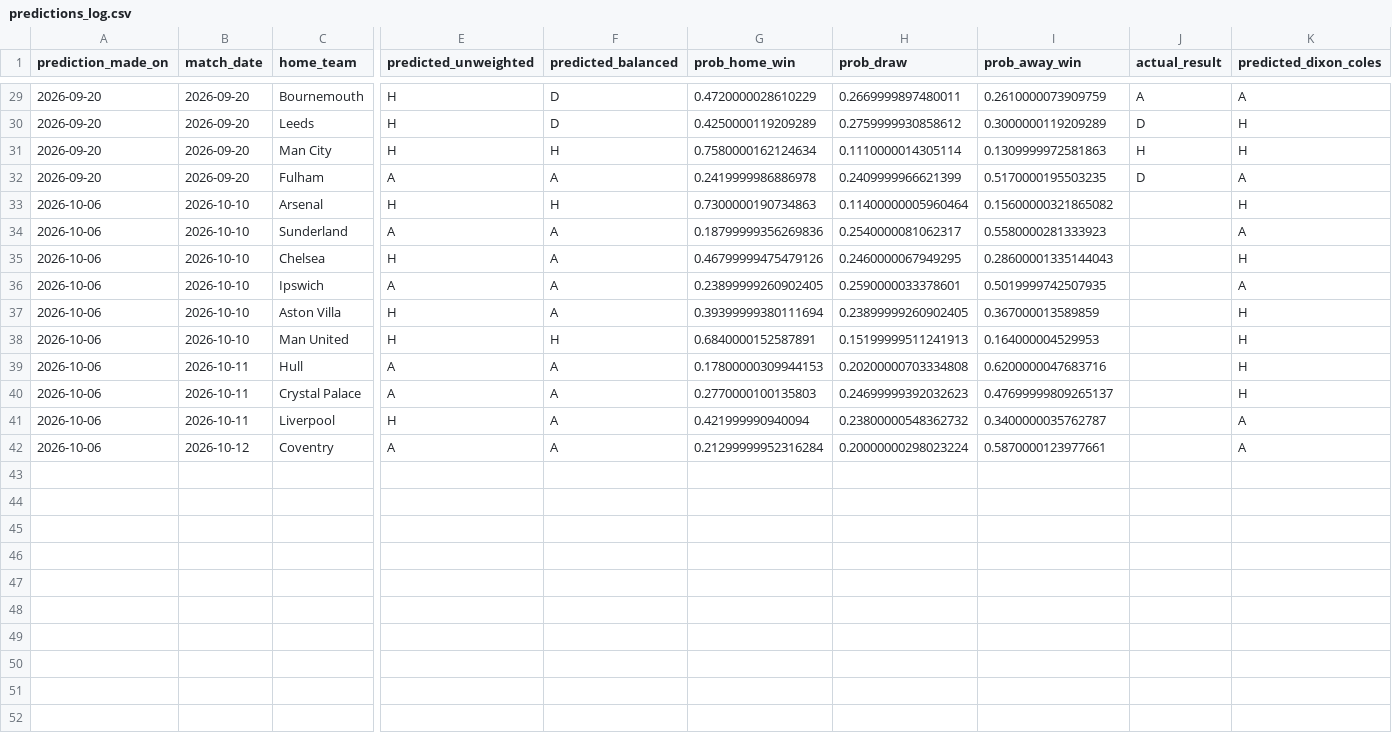
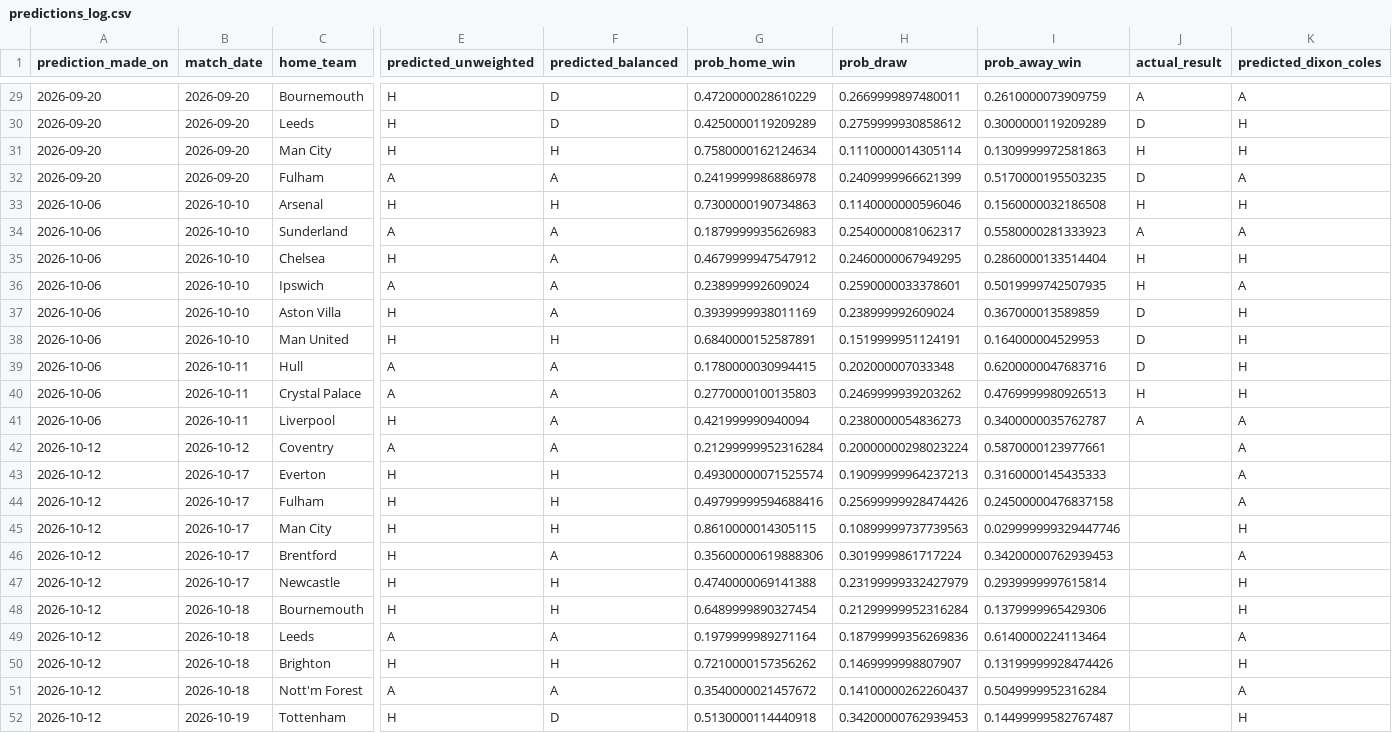
Before and after one commit to mr-billiondollar/Premiere-League-Predictor, a CSV file: data/predictions/predictions_log.csv, drawn as a sheet; only a part is shown, gaps mark what is left out; rows hold the shown columns only; the diff names each change by its address in the sheet, - before the commit and + after, or states it on an @@ line.

Commit message:
Next Week Added

```diff
--- a/data/predictions/predictions_log.csv
+++ b/data/predictions/predictions_log.csv
-H33 (prob_draw): 0.11400000005960464
+H33 (prob_draw): 0.1140000000596046
-I33 (prob_away_win): 0.15600000321865082
+I33 (prob_away_win): 0.1560000032186508
-J33 (actual_result): (empty)
+J33 (actual_result): H
-G34 (prob_home_win): 0.18799999356269836
+G34 (prob_home_win): 0.1879999935626983
-J34 (actual_result): (empty)
+J34 (actual_result): A
-G35 (prob_home_win): 0.46799999475479126
+G35 (prob_home_win): 0.4679999947547912
-I35 (prob_away_win): 0.28600001335144043
+I35 (prob_away_win): 0.2860000133514404
-J35:J36 (actual_result): (empty)
+J35:J36 (actual_result): H
-G36 (prob_home_win): 0.23899999260902405
+G36 (prob_home_win): 0.238999992609024
-G37 (prob_home_win): 0.39399999380111694
+G37 (prob_home_win): 0.3939999938011169
-H37 (prob_draw): 0.23899999260902405
+H37 (prob_draw): 0.238999992609024
-J37:J39 (actual_result): (empty)
+J37:J39 (actual_result): D
-H38 (prob_draw): 0.15199999511241913
+H38 (prob_draw): 0.1519999951124191
-G39 (prob_home_win): 0.17800000309944153
+G39 (prob_home_win): 0.1780000030994415
-H39 (prob_draw): 0.20200000703334808
+H39 (prob_draw): 0.202000007033348
-H40 (prob_draw): 0.24699999392032623
+H40 (prob_draw): 0.2469999939203262
-I40 (prob_away_win): 0.47699999809265137
+I40 (prob_away_win): 0.4769999980926513
-J40 (actual_result): (empty)
+J40 (actual_result): H
-H41 (prob_draw): 0.23800000548362732
+H41 (prob_draw): 0.2380000054836273
-J41 (actual_result): (empty)
+J41 (actual_result): A
-A42 (prediction_made_on): 2026-10-06
+A42 (prediction_made_on): 2026-10-12
+row 43: 2026-10-12 | 2026-10-17 | Everton | H | H | 0.49300000071525574 | 0.19099999964237213 | 0.3160000145435333 |  | A
+row 44: 2026-10-12 | 2026-10-17 | Fulham | H | H | 0.49799999594688416 | 0.25699999928474426 | 0.24500000476837158 |  | A
+row 45: 2026-10-12 | 2026-10-17 | Man City | H | H | 0.8610000014305115 | 0.10899999737739563 | 0.029999999329447746 |  | H
+row 46: 2026-10-12 | 2026-10-17 | Brentford | H | A | 0.35600000619888306 | 0.3019999861717224 | 0.34200000762939453 |  | A
+row 47: 2026-10-12 | 2026-10-17 | Newcastle | H | H | 0.4740000069141388 | 0.23199999332427979 | 0.2939999997615814 |  | H
+row 48: 2026-10-12 | 2026-10-18 | Bournemouth | H | H | 0.6489999890327454 | 0.21299999952316284 | 0.1379999965429306 |  | H
+row 49: 2026-10-12 | 2026-10-18 | Leeds | A | A | 0.1979999989271164 | 0.18799999356269836 | 0.6140000224113464 |  | A
+row 50: 2026-10-12 | 2026-10-18 | Brighton | H | H | 0.7210000157356262 | 0.1469999998807907 | 0.13199999928474426 |  | H
+row 51: 2026-10-12 | 2026-10-18 | Nott'm Forest | A | A | 0.3540000021457672 | 0.14100000262260437 | 0.5049999952316284 |  | A
+row 52: 2026-10-12 | 2026-10-19 | Tottenham | H | D | 0.5130000114440918 | 0.34200000762939453 | 0.14499999582767487 |  | H
```
